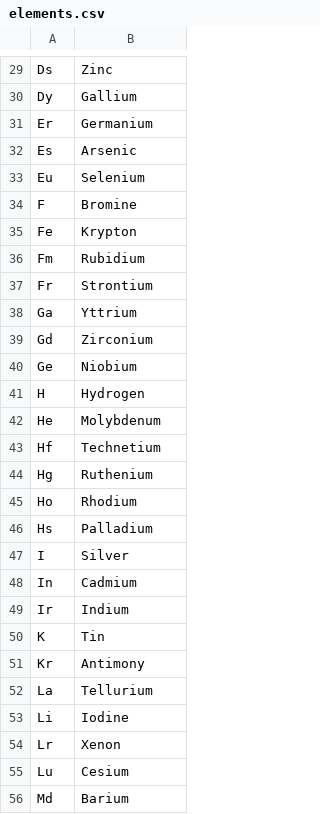
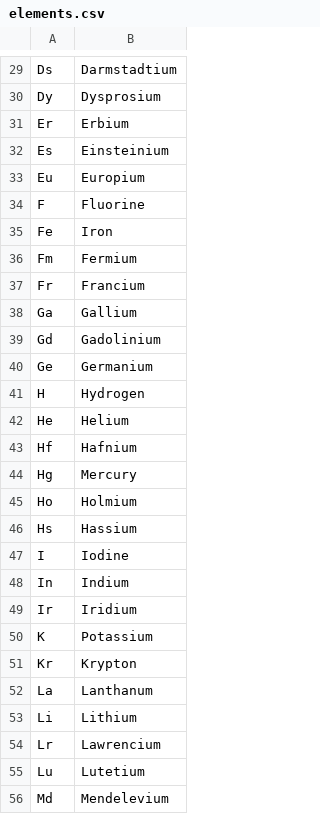
Before and after one commit to SethCreason/DailyProgrammer, a CSV file: DP302, Spelling with Chemistry in C#/elements.csv, drawn as a sheet; only a part is shown, gaps mark what is left out; the diff covers the shown part only; the diff names each change by its address in the sheet, - before the commit and + after, or states it on an @@ line.

```diff
--- a/DP302, Spelling with Chemistry in C#/elements.csv
+++ b/DP302, Spelling with Chemistry in C#/elements.csv
-B29: Zinc
+B29: Darmstadtium
-B30: Gallium
+B30: Dysprosium
-B31: Germanium
+B31: Erbium
-B32: Arsenic
+B32: Einsteinium
-B33: Selenium
+B33: Europium
-B34: Bromine
+B34: Fluorine
-B35: Krypton
+B35: Iron
-B36: Rubidium
+B36: Fermium
-B37: Strontium
+B37: Francium
-B38: Yttrium
+B38: Gallium
-B39: Zirconium
+B39: Gadolinium
-B40: Niobium
+B40: Germanium
-B42: Molybdenum
+B42: Helium
-B43: Technetium
+B43: Hafnium
-B44: Ruthenium
+B44: Mercury
-B45: Rhodium
+B45: Holmium
-B46: Palladium
+B46: Hassium
-B47: Silver
+B47: Iodine
-B48: Cadmium
+B48: Indium
-B49: Indium
+B49: Iridium
-B50: Tin
+B50: Potassium
-B51: Antimony
+B51: Krypton
-B52: Tellurium
+B52: Lanthanum
-B53: Iodine
+B53: Lithium
-B54: Xenon
+B54: Lawrencium
-B55: Cesium
+B55: Lutetium
-B56: Barium
+B56: Mendelevium
```
Also changed, not shown: 6 added rows and 82 edited cells elsewhere in this file.
